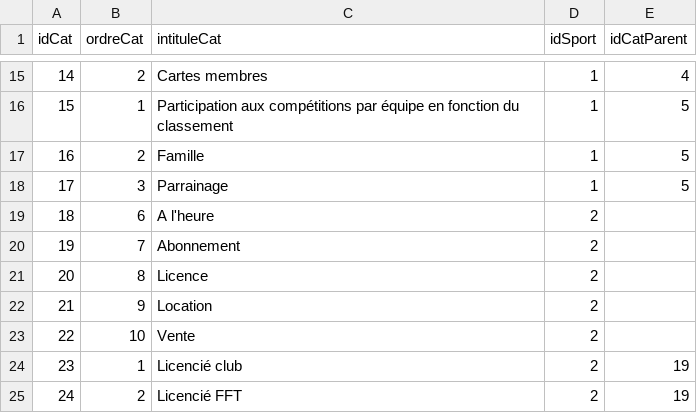
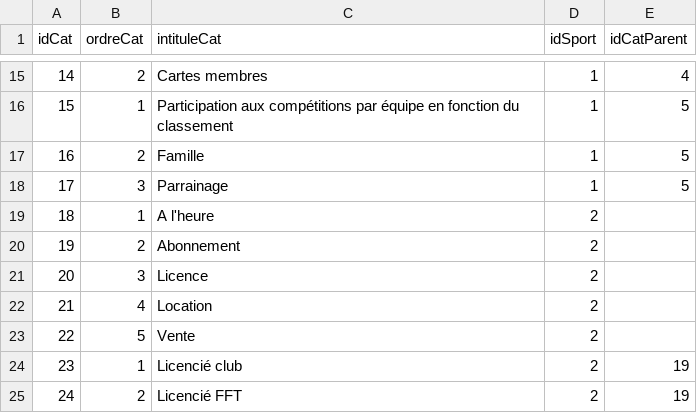
Before and after one commit to mmia-univ-s3/sae2-tennis, a CSV file: appli/data/init/categorie.csv, drawn as a sheet; only a part is shown, gaps mark what is left out.

Commit message:
position des tarifications + ajout et suppression d'un sport

```diff
--- a/appli/data/init/categorie.csv
+++ b/appli/data/init/categorie.csv
@@ -18,7 +18,7 @@ idCat;ordreCat;intituleCat;idSport;idCatParent
 17;3;Parrainage;1;5
-18;6;A l'heure;2;
-19;7;Abonnement;2;
-20;8;Licence;2;
-21;9;Location;2;
-22;10;Vente;2;
+18;1;A l'heure;2;
+19;2;Abonnement;2;
+20;3;Licence;2;
+21;4;Location;2;
+22;5;Vente;2;
 23;1;Licencié club;2;19
```
Also changed, not shown: 6 other files.
